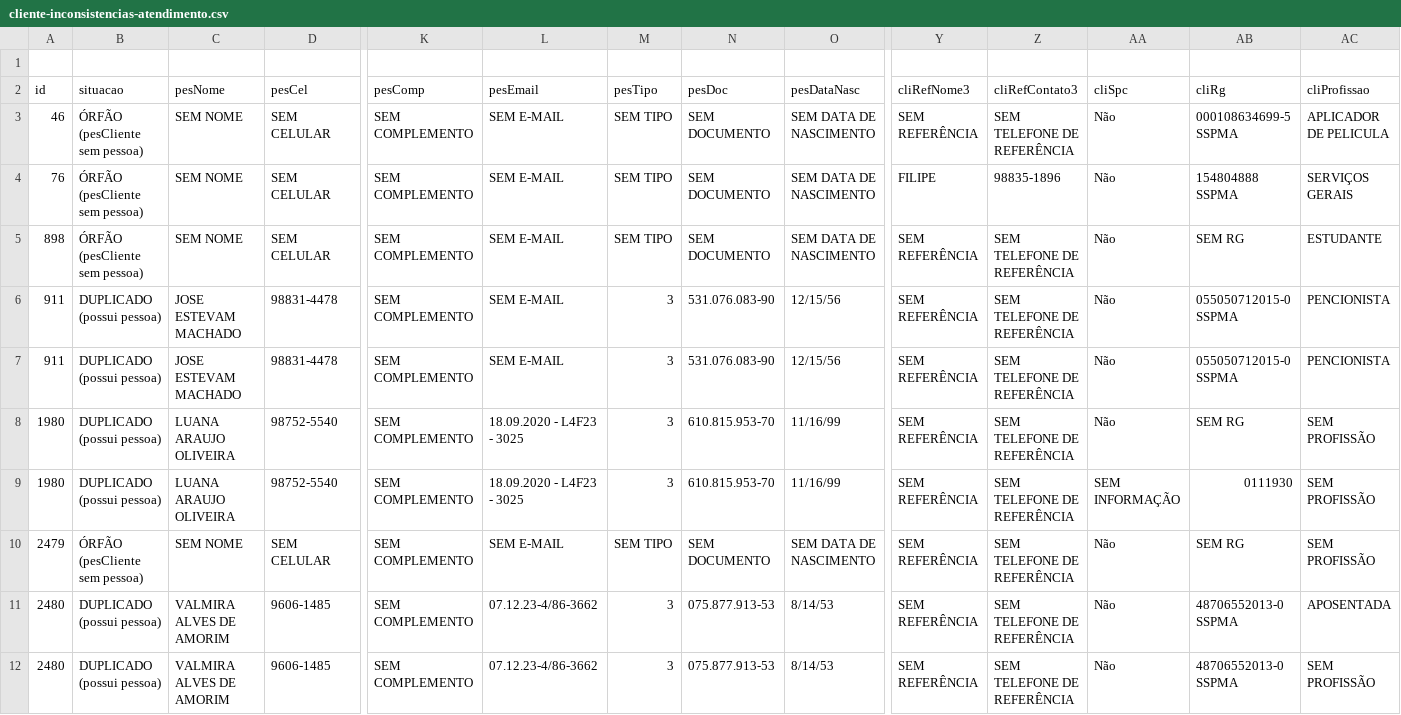
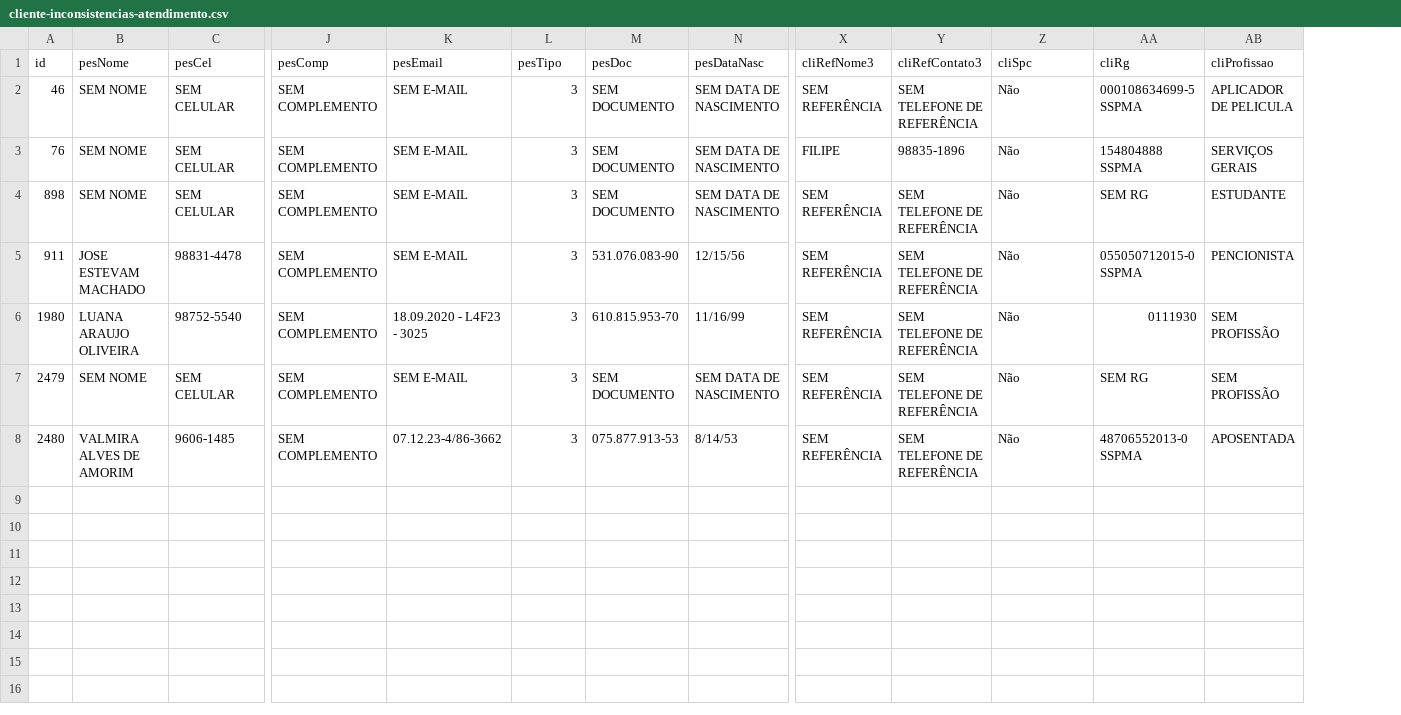
Before and after one commit to marcosreiss/prismaflow-api, a CSV file: migrations/oticacrista/modules/client/input/cliente-inconsistencias-atendimento.csv, drawn as a sheet; only a part is shown, gaps mark what is left out; removed rows and columns are numbered as before the commit, all else as after; rows hold the shown columns only; the diff names each change by its address in the sheet, - before the commit and + after, or states it on an @@ line.

```diff
--- a/migrations/oticacrista/modules/client/input/cliente-inconsistencias-atendimento.csv
+++ b/migrations/oticacrista/modules/client/input/cliente-inconsistencias-atendimento.csv
-column B (situacao), rows 3-6: ÓRFÃO (pesCliente sem pessoa) | ÓRFÃO (pesCliente sem pessoa) | ÓRFÃO (pesCliente sem pessoa) | DUPLICADO (possui pessoa); rows 9-11: DUPLICADO (possui pessoa) | ÓRFÃO (pesCliente sem pessoa) | DUPLICADO (possui pessoa)
-row 1: (empty)
-L2:L4 (pesTipo): SEM TIPO
+L2:L4 (pesTipo): 3
-row 7: 911 | DUPLICADO (possui pessoa) | JOSE ESTEVAM MACHADO | 98831-4478 | SEM COMPLEMENTO | SEM E-MAIL | 3 | 531.076.083-90 | 12/15/56 | SEM REFERÊNCIA | SEM TELEFONE DE REFERÊNCIA | Não | 055050712015-0 SSPMA | PENCIONISTA
-row 8: 1980 | DUPLICADO (possui pessoa) | LUANA ARAUJO OLIVEIRA | 98752-5540 | SEM COMPLEMENTO | 18.09.2020 - L4F23 - 3025 | 3 | 610.815.953-70 | 11/16/99 | SEM REFERÊNCIA | SEM TELEFONE DE REFERÊNCIA | Não | SEM RG | SEM PROFISSÃO
-Z6 (cliSpc): SEM INFORMAÇÃO
+Z6 (cliSpc): Não
-L7 (pesTipo): SEM TIPO
+L7 (pesTipo): 3
-row 12: 2480 | DUPLICADO (possui pessoa) | VALMIRA ALVES DE AMORIM | 9606-1485 | SEM COMPLEMENTO | 07.12.23-4/86-3662 | 3 | 075.877.913-53 | 8/14/53 | SEM REFERÊNCIA | SEM TELEFONE DE REFERÊNCIA | Não | 48706552013-0 SSPMA | SEM PROFISSÃO
```
Also changed, not shown: migrations/oticacrista/modules/client/input/cliente.csv.
